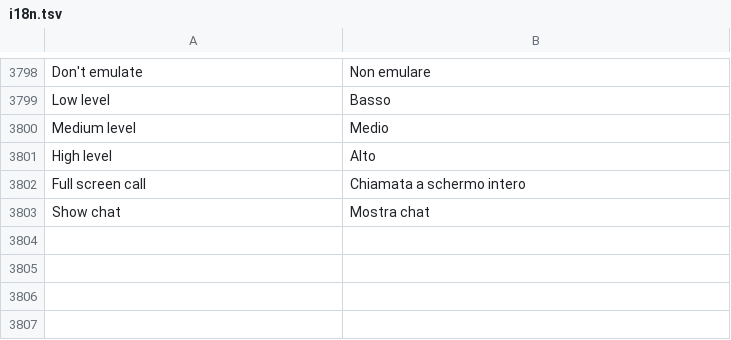
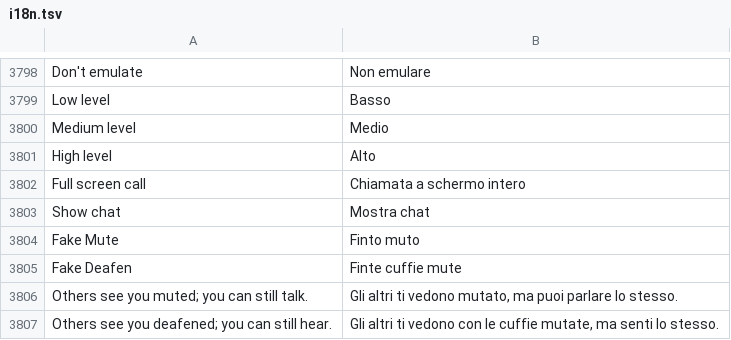
Before and after one commit to Spike848/BACKCORD, a TSV file: crates/backcord-iced-kit/src/i18n.tsv, drawn as a sheet; only a part is shown, gaps mark what is left out.

```diff
--- a/crates/backcord-iced-kit/src/i18n.tsv
+++ b/crates/backcord-iced-kit/src/i18n.tsv
@@ -3803 +3803,5 @@ Full screen call	Chiamata a schermo intero
 Show chat	Mostra chat
+Fake Mute	Finto muto
+Fake Deafen	Finte cuffie mute
+Others see you muted; you can still talk.	Gli altri ti vedono mutato, ma puoi parlare lo stesso.
+Others see you deafened; you can still hear.	Gli altri ti vedono con le cuffie mutate, ma senti lo stesso.
```
Also changed, not shown: 21 other files.
